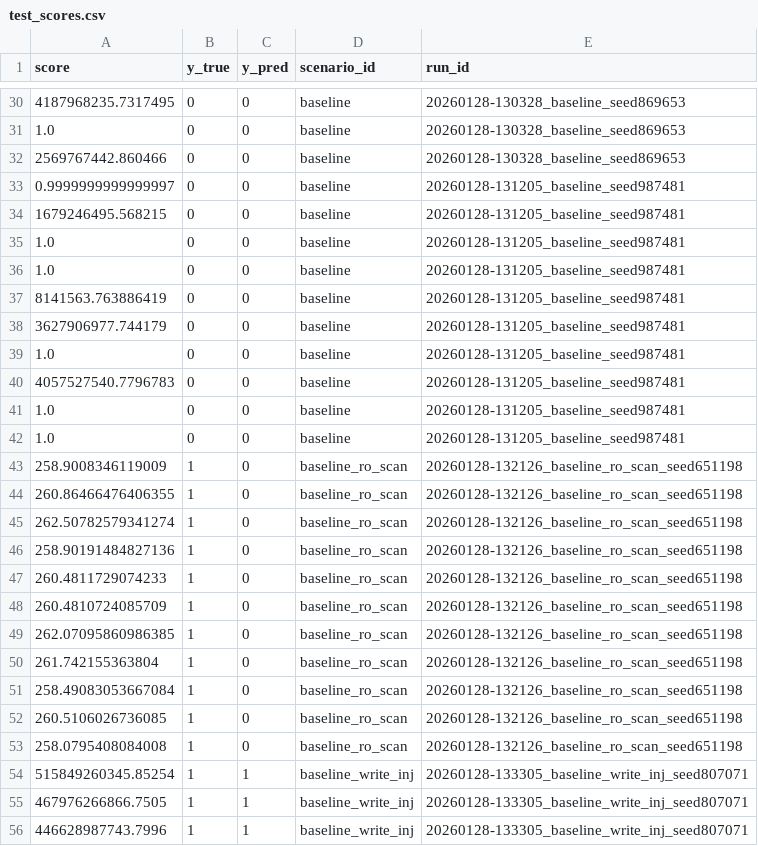
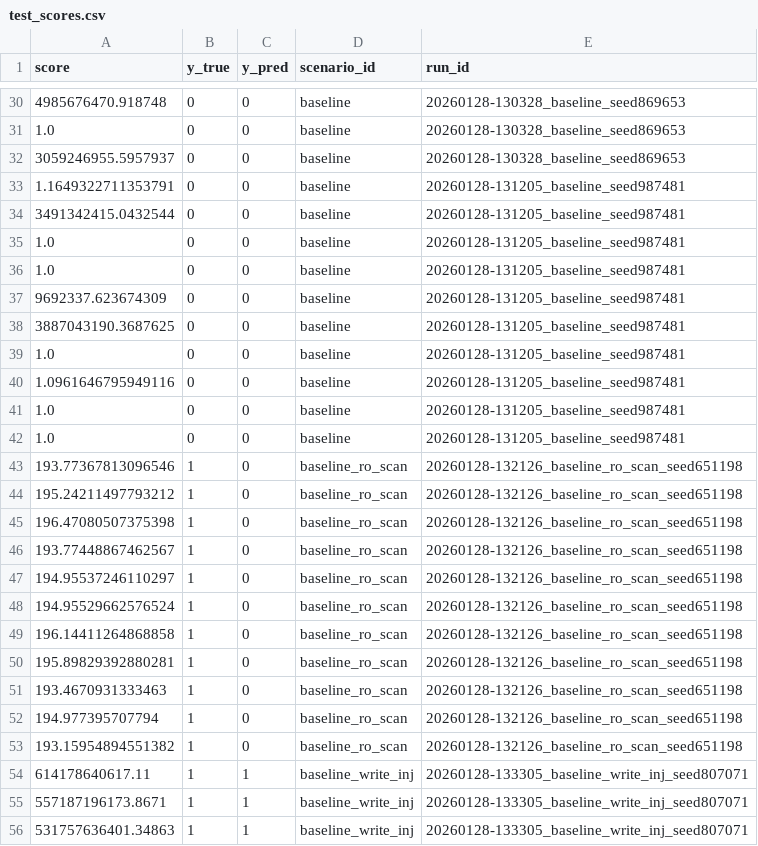
Before and after one commit to manuv2000/Praca_inzynierska, a CSV file: data_prepared/unsupervised/step4_lof/test_scores.csv, drawn as a sheet; only a part is shown, gaps mark what is left out; the diff covers the shown part only.

```diff
--- a/data_prepared/unsupervised/step4_lof/test_scores.csv
+++ b/data_prepared/unsupervised/step4_lof/test_scores.csv
@@ -30,27 +30,27 @@ score,y_true,y_pred,scenario_id,run_id
-4187968235.7317495,0,0,baseline,20260128-130328_baseline_seed869653
+4985676470.918748,0,0,baseline,20260128-130328_baseline_seed869653
 1.0,0,0,baseline,20260128-130328_baseline_seed869653
-2569767442.860466,0,0,baseline,20260128-130328_baseline_seed869653
-0.9999999999999997,0,0,baseline,20260128-131205_baseline_seed987481
-1679246495.568215,0,0,baseline,20260128-131205_baseline_seed987481
+3059246955.5957937,0,0,baseline,20260128-130328_baseline_seed869653
+1.1649322711353791,0,0,baseline,20260128-131205_baseline_seed987481
+3491342415.0432544,0,0,baseline,20260128-131205_baseline_seed987481
 1.0,0,0,baseline,20260128-131205_baseline_seed987481
 1.0,0,0,baseline,20260128-131205_baseline_seed987481
-8141563.763886419,0,0,baseline,20260128-131205_baseline_seed987481
-3627906977.744179,0,0,baseline,20260128-131205_baseline_seed987481
+9692337.623674309,0,0,baseline,20260128-131205_baseline_seed987481
+3887043190.3687625,0,0,baseline,20260128-131205_baseline_seed987481
 1.0,0,0,baseline,20260128-131205_baseline_seed987481
-4057527540.7796783,0,0,baseline,20260128-131205_baseline_seed987481
+1.0961646795949116,0,0,baseline,20260128-131205_baseline_seed987481
 1.0,0,0,baseline,20260128-131205_baseline_seed987481
 1.0,0,0,baseline,20260128-131205_baseline_seed987481
-258.9008346119009,1,0,baseline_ro_scan,20260128-132126_baseline_ro_scan_seed651198
-260.86466476406355,1,0,baseline_ro_scan,20260128-132126_baseline_ro_scan_seed651198
-262.50782579341274,1,0,baseline_ro_scan,20260128-132126_baseline_ro_scan_seed651198
-258.90191484827136,1,0,baseline_ro_scan,20260128-132126_baseline_ro_scan_seed651198
-260.4811729074233,1,0,baseline_ro_scan,20260128-132126_baseline_ro_scan_seed651198
-260.4810724085709,1,0,baseline_ro_scan,20260128-132126_baseline_ro_scan_seed651198
-262.07095860986385,1,0,baseline_ro_scan,20260128-132126_baseline_ro_scan_seed651198
-261.742155363804,1,0,baseline_ro_scan,20260128-132126_baseline_ro_scan_seed651198
-258.49083053667084,1,0,baseline_ro_scan,20260128-132126_baseline_ro_scan_seed651198
-260.5106026736085,1,0,baseline_ro_scan,20260128-132126_baseline_ro_scan_seed651198
-258.0795408084008,1,0,baseline_ro_scan,20260128-132126_baseline_ro_scan_seed651198
-515849260345.85254,1,1,baseline_write_inj,20260128-133305_baseline_write_inj_seed807071
-467976266866.7505,1,1,baseline_write_inj,20260128-133305_baseline_write_inj_seed807071
-446628987743.7996,1,1,baseline_write_inj,20260128-133305_baseline_write_inj_seed807071
+193.77367813096546,1,0,baseline_ro_scan,20260128-132126_baseline_ro_scan_seed651198
+195.24211497793212,1,0,baseline_ro_scan,20260128-132126_baseline_ro_scan_seed651198
+196.47080507375398,1,0,baseline_ro_scan,20260128-132126_baseline_ro_scan_seed651198
+193.77448867462567,1,0,baseline_ro_scan,20260128-132126_baseline_ro_scan_seed651198
+194.95537246110297,1,0,baseline_ro_scan,20260128-132126_baseline_ro_scan_seed651198
+194.95529662576524,1,0,baseline_ro_scan,20260128-132126_baseline_ro_scan_seed651198
+196.14411264868858,1,0,baseline_ro_scan,20260128-132126_baseline_ro_scan_seed651198
+195.89829392880281,1,0,baseline_ro_scan,20260128-132126_baseline_ro_scan_seed651198
+193.4670931333463,1,0,baseline_ro_scan,20260128-132126_baseline_ro_scan_seed651198
+194.977395707794,1,0,baseline_ro_scan,20260128-132126_baseline_ro_scan_seed651198
+193.15954894551382,1,0,baseline_ro_scan,20260128-132126_baseline_ro_scan_seed651198
+614178640617.11,1,1,baseline_write_inj,20260128-133305_baseline_write_inj_seed807071
+557187196173.8671,1,1,baseline_write_inj,20260128-133305_baseline_write_inj_seed807071
+531757636401.34863,1,1,baseline_write_inj,20260128-133305_baseline_write_inj_seed807071
```
Also changed, not shown: 5 added rows, 5 removed rows and 32 edited cells elsewhere in this file, capture/pcap/index.csv, data_prepared/unsupervised/step3_iforest/test_scores.csv, 29 other files.
